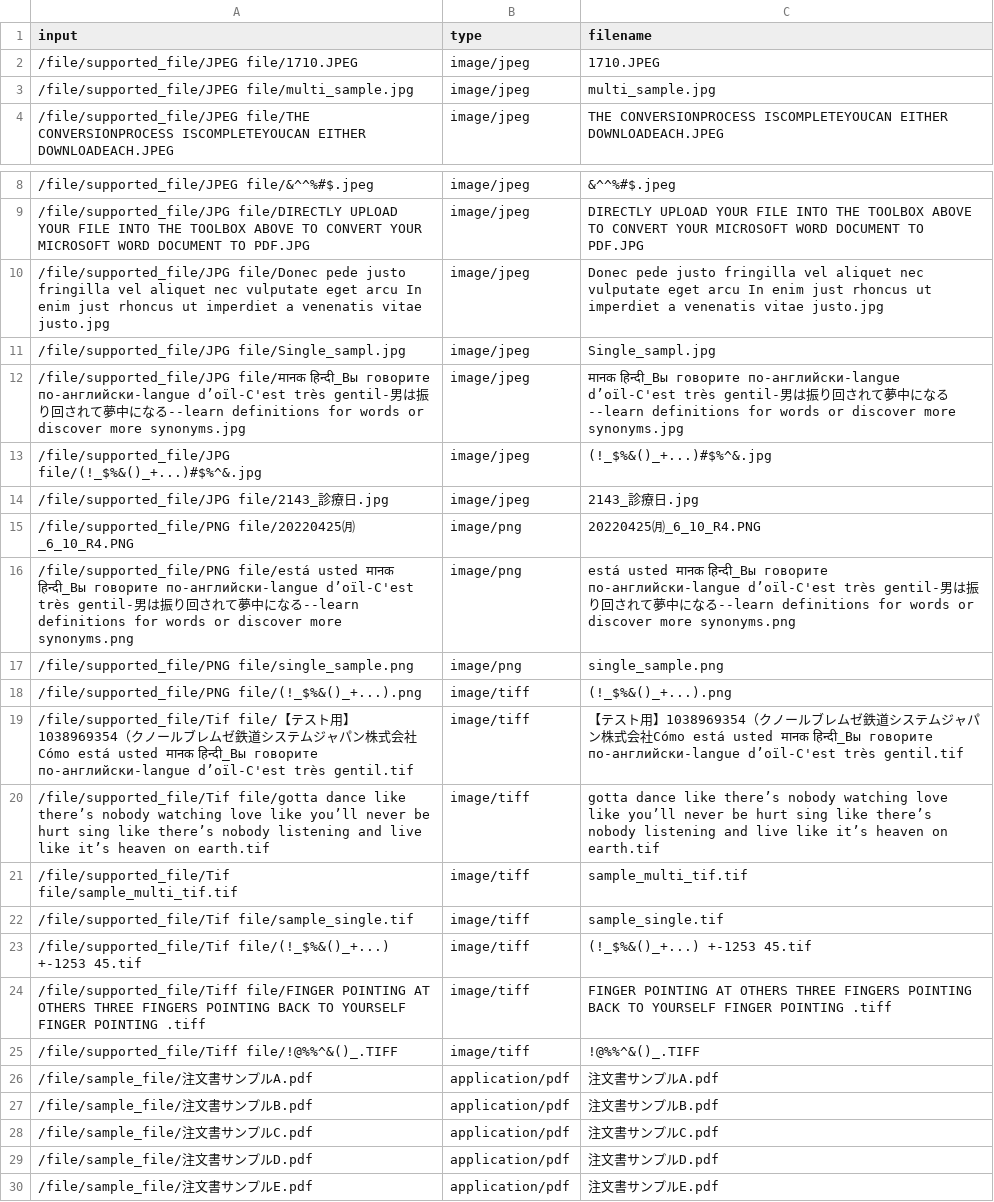
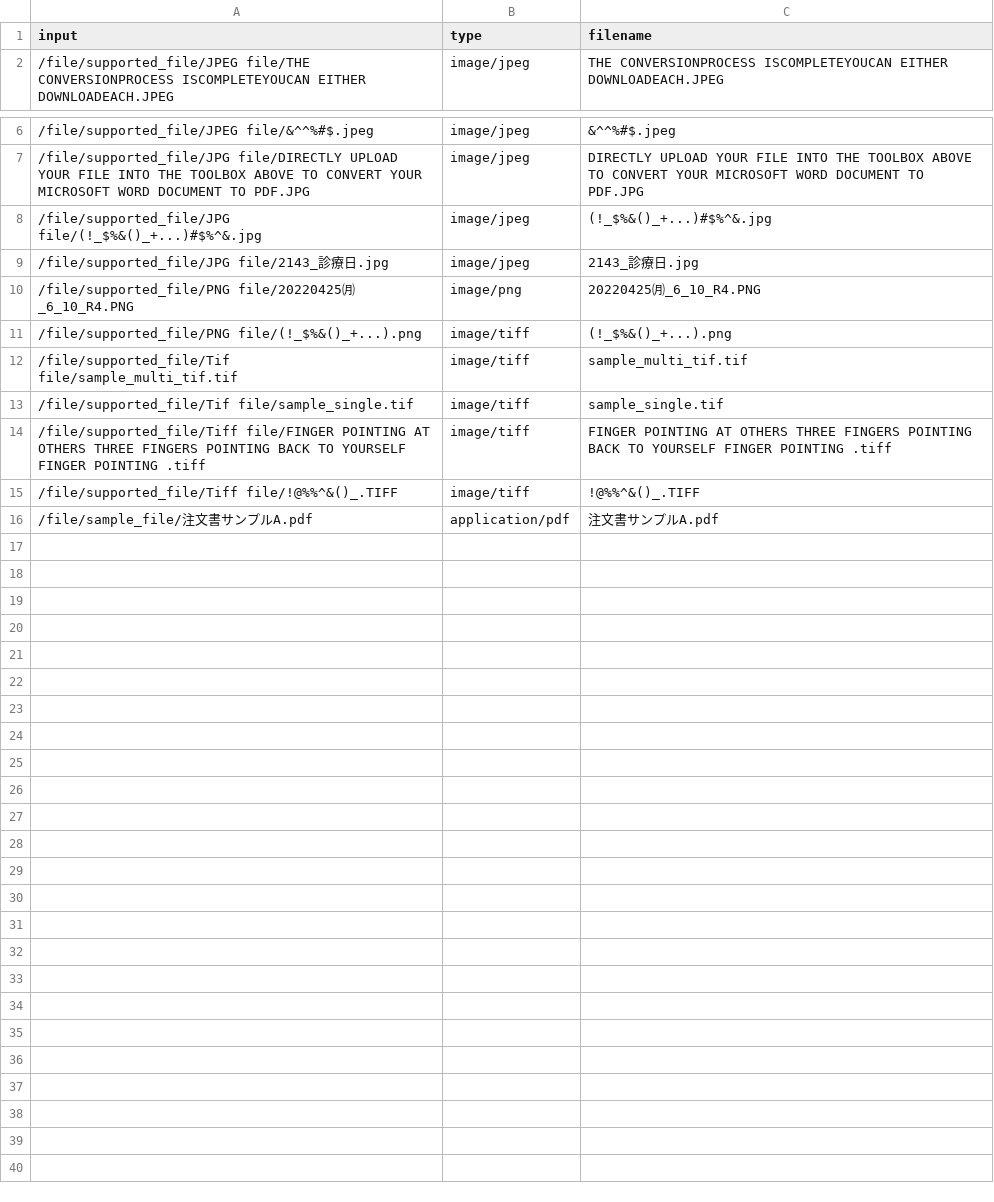
Before and after one commit to cin-gary/external_fsh_api, a CSV file: csv/supported_file.csv, drawn as a sheet; only a part is shown, gaps mark what is left out; the diff names each change by its address in the sheet, - before the commit and + after, or states it on an @@ line.

```diff
--- a/csv/supported_file.csv
+++ b/csv/supported_file.csv
-row 2: /file/supported_file/JPEG file/1710.JPEG | image/jpeg | 1710.JPEG
-row 3: /file/supported_file/JPEG file/multi_sample.jpg | image/jpeg | multi_sample.jpg
-row 10: /file/supported_file/JPG file/Donec pede justo fringilla vel aliquet nec vulputate eget arcu In enim just rhoncus ut imperdiet a venenatis vitae justo.jpg | image/jpeg | Donec pede justo fringilla vel aliquet nec vulputate eget arcu In enim just rhoncus ut imperdiet a venenatis vitae justo.jpg
-row 11: /file/supported_file/JPG file/Single_sampl.jpg | image/jpeg | Single_sampl.jpg
-row 12: /file/supported_file/JPG file/मानक हिन्दी_Вы говорите по-английски-langue d’oïl-C'est très gentil-男は振り回されて夢中になる--learn definitions for words or discover more synonyms.jpg | image/jpeg | मानक हिन्दी_Вы говорите по-английски-langue d’oïl-C'est très gentil-男は振り回されて夢中になる--learn definitions for words or discover more synonyms.jpg
-row 16: /file/supported_file/PNG file/está usted मानक हिन्दी_Вы говорите по-английски-langue d’oïl-C'est très gentil-男は振り回されて夢中になる--learn definitions for words or discover more synonyms.png | image/png | está usted मानक हिन्दी_Вы говорите по-английски-langue d’oïl-C'est très gentil-男は振り回されて夢中になる--learn definitions for words or discover more synonyms.png
-row 17: /file/supported_file/PNG file/single_sample.png | image/png | single_sample.png
-row 19: /file/supported_file/Tif file/【テスト用】1038969354（クノールブレムゼ鉄道システムジャパン株式会社Cómo está usted मानक हिन्दी_Вы говорите по-английски-langue d’oïl-C'est très gentil.tif | image/tiff | 【テスト用】1038969354（クノールブレムゼ鉄道システムジャパン株式会社Cómo está usted मानक हिन्दी_Вы говорите по-английски-langue d’oïl-C'est très gentil.tif
-row 20: /file/supported_file/Tif file/gotta dance like there’s nobody watching love like you’ll never be hurt sing like there’s nobody listening and live like it’s heaven on earth.tif | image/tiff | gotta dance like there’s nobody watching love like you’ll never be hurt sing like there’s nobody listening and live like it’s heaven on earth.tif
-row 23: /file/supported_file/Tif file/(!_$%&()_+...) +-1253 45.tif | image/tiff | (!_$%&()_+...) +-1253 45.tif
-row 27: /file/sample_file/注文書サンプルB.pdf | application/pdf | 注文書サンプルB.pdf
-row 28: /file/sample_file/注文書サンプルC.pdf | application/pdf | 注文書サンプルC.pdf
-row 29: /file/sample_file/注文書サンプルD.pdf | application/pdf | 注文書サンプルD.pdf
-row 30: /file/sample_file/注文書サンプルE.pdf | application/pdf | 注文書サンプルE.pdf
```
Also changed, not shown: csv/free_size_file.csv, 3 other files.
